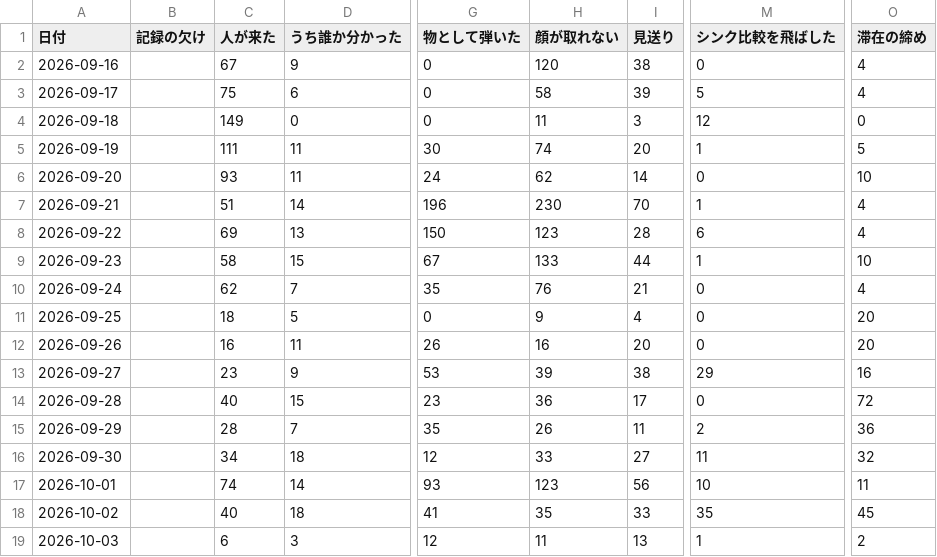
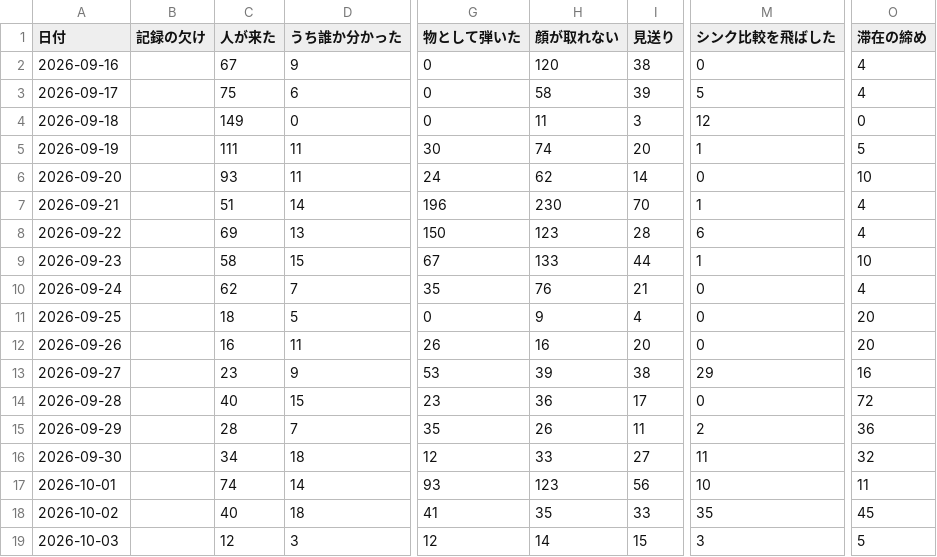
Before and after one commit to kengiftology/arigato, a CSV file: docs/毎日の数字.csv, drawn as a sheet; only a part is shown, gaps mark what is left out; the diff names each change by its address in the sheet, - before the commit and + after, or states it on an @@ line.

```diff
--- a/docs/毎日の数字.csv
+++ b/docs/毎日の数字.csv
-C19 (人が来た): 6
+C19 (人が来た): 12
-H19 (顔が取れない): 11
+H19 (顔が取れない): 14
-I19 (見送り): 13
+I19 (見送り): 15
-M19 (シンク比較を飛ばした): 1
+M19 (シンク比較を飛ばした): 3
-O19 (滞在の締め): 2
+O19 (滞在の締め): 5
```
Also changed, not shown: 1 other file.
